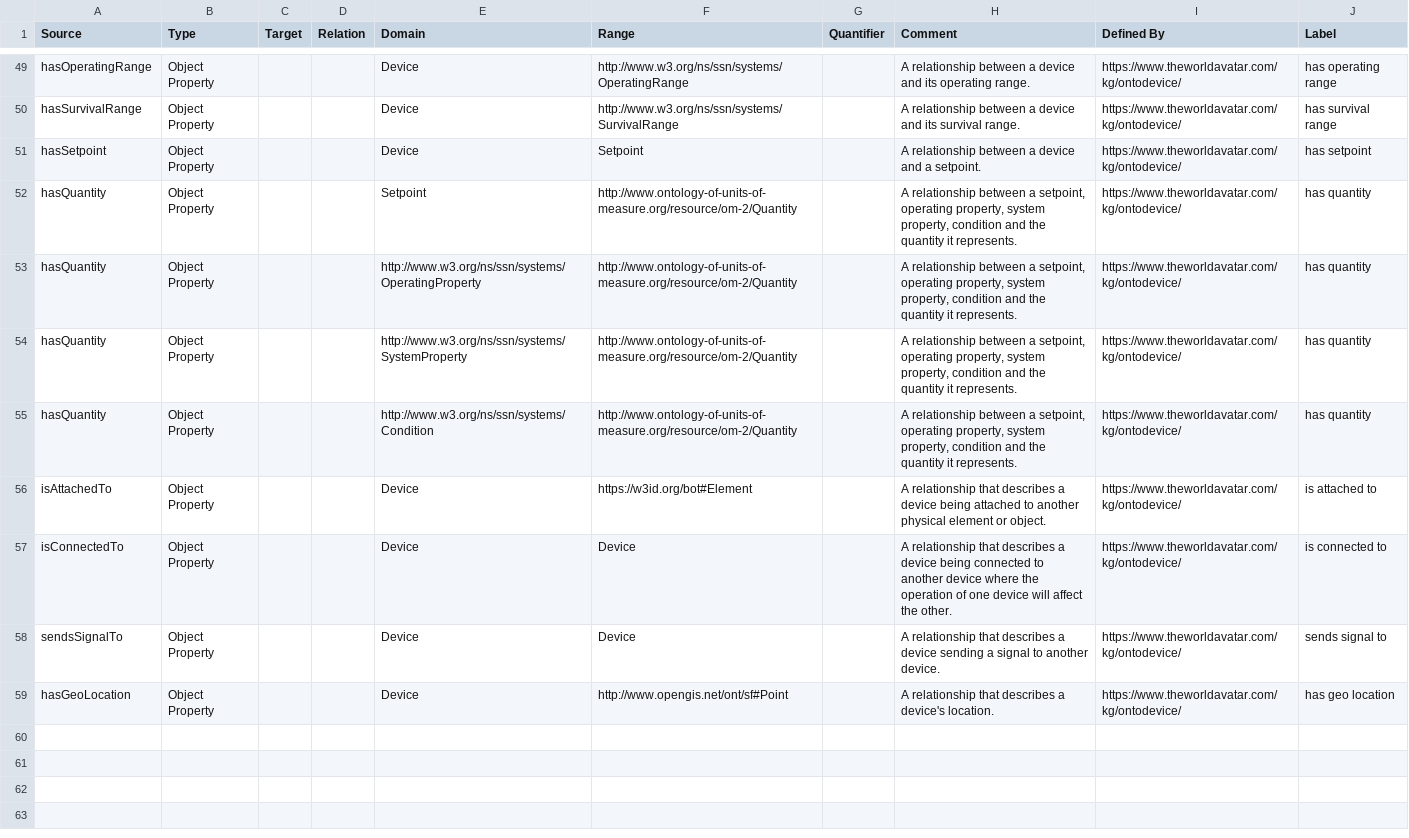
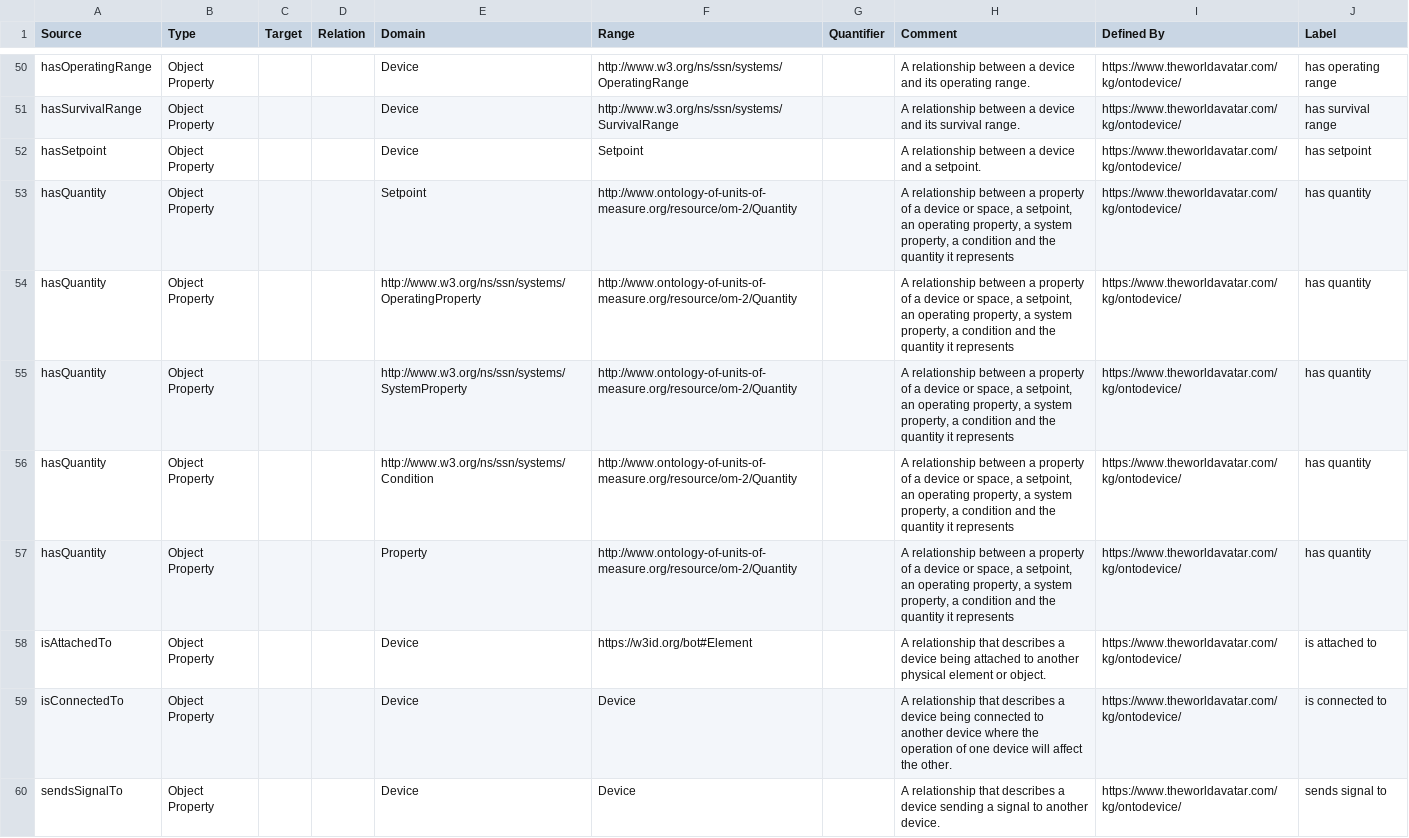
Before and after one commit to msff2/ontology, a CSV file: JPS_Ontology/ontology/ontodevice/OntoDevice.csv, drawn as a sheet; only a part is shown, gaps mark what is left out; the shorter side is filled out with more unchanged rows; the diff covers the shown part only.

Commit message:
1507-dev-add-additional-concepts-to-ontodevice: Add hasProperty and Property to OntoDevice

```diff
--- a/JPS_Ontology/ontology/ontodevice/OntoDevice.csv
+++ b/JPS_Ontology/ontology/ontodevice/OntoDevice.csv
@@ -51,6 +52,7 @@ hasSurvivalRange,Object Property,,,Device,http://www.w3.org/ns/ssn/systems/Survi
 hasSetpoint,Object Property,,,Device,Setpoint,,A relationship between a device and a setpoint.,https://www.theworldavatar.com/kg/ontodevice/,has setpoint
-hasQuantity,Object Property,,,Setpoint,http://www.ontology-of-units-of-measure.org/resource/om-2/Quantity,,"A relationship between a setpoint, operating property, system property, condition and the quantity it represents.",https://www.theworldavatar.com/kg/ontodevice/,has quantity
-hasQuantity,Object Property,,,http://www.w3.org/ns/ssn/systems/OperatingProperty,http://www.ontology-of-units-of-measure.org/resource/om-2/Quantity,,"A relationship between a setpoint, operating property, system property, condition and the quantity it represents.",https://www.theworldavatar.com/kg/ontodevice/,has quantity
-hasQuantity,Object Property,,,http://www.w3.org/ns/ssn/systems/SystemProperty,http://www.ontology-of-units-of-measure.org/resource/om-2/Quantity,,"A relationship between a setpoint, operating property, system property, condition and the quantity it represents.",https://www.theworldavatar.com/kg/ontodevice/,has quantity
-hasQuantity,Object Property,,,http://www.w3.org/ns/ssn/systems/Condition,http://www.ontology-of-units-of-measure.org/resource/om-2/Quantity,,"A relationship between a setpoint, operating property, system property, condition and the quantity it represents.",https://www.theworldavatar.com/kg/ontodevice/,has quantity
+hasQuantity,Object Property,,,Setpoint,http://www.ontology-of-units-of-measure.org/resource/om-2/Quantity,,"A relationship between a property of a device or space, a setpoint, an operating property, a system property, a condition and the quantity it represents",https://www.theworldavatar.com/kg/ontodevice/,has quantity
+hasQuantity,Object Property,,,http://www.w3.org/ns/ssn/systems/OperatingProperty,http://www.ontology-of-units-of-measure.org/resource/om-2/Quantity,,"A relationship between a property of a device or space, a setpoint, an operating property, a system property, a condition and the quantity it represents",https://www.theworldavatar.com/kg/ontodevice/,has quantity
+hasQuantity,Object Property,,,http://www.w3.org/ns/ssn/systems/SystemProperty,http://www.ontology-of-units-of-measure.org/resource/om-2/Quantity,,"A relationship between a property of a device or space, a setpoint, an operating property, a system property, a condition and the quantity it represents",https://www.theworldavatar.com/kg/ontodevice/,has quantity
+hasQuantity,Object Property,,,http://www.w3.org/ns/ssn/systems/Condition,http://www.ontology-of-units-of-measure.org/resource/om-2/Quantity,,"A relationship between a property of a device or space, a setpoint, an operating property, a system property, a condition and the quantity it represents",https://www.theworldavatar.com/kg/ontodevice/,has quantity
+hasQuantity,Object Property,,,Property,http://www.ontology-of-units-of-measure.org/resource/om-2/Quantity,,"A relationship between a property of a device or space, a setpoint, an operating property, a system property, a condition and the quantity it represents",https://www.theworldavatar.com/kg/ontodevice/,has quantity
 isAttachedTo,Object Property,,,Device,https://w3id.org/bot#Element,,A relationship that describes a device being attached to another physical element or object.,https://www.theworldavatar.com/kg/ontodevice/,is attached to
```
Also changed, not shown: 3 added rows elsewhere in this file, 1 other file.
